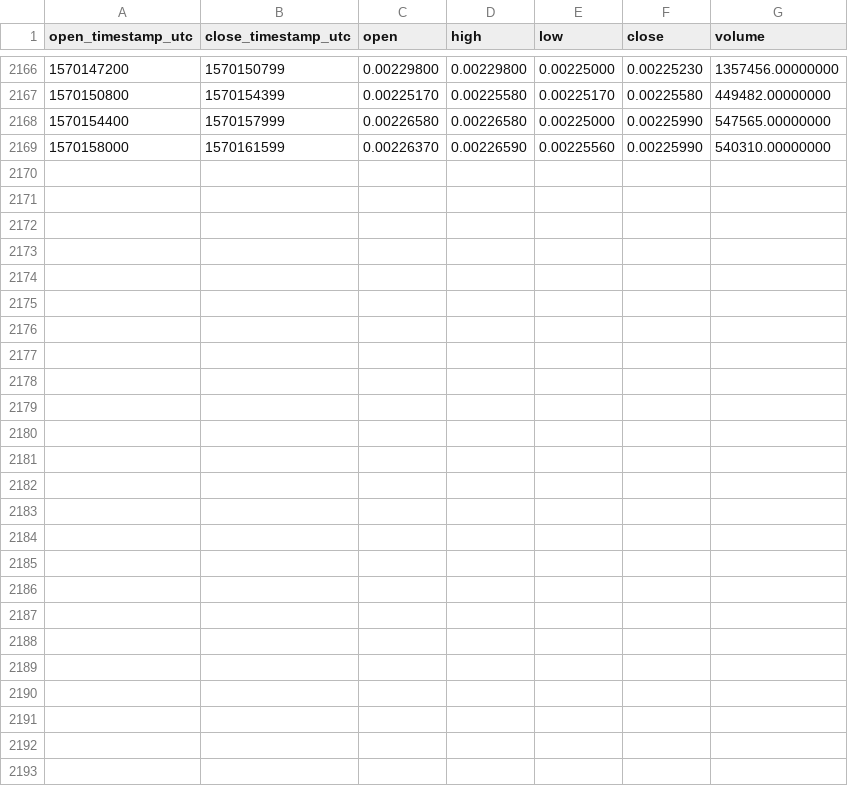
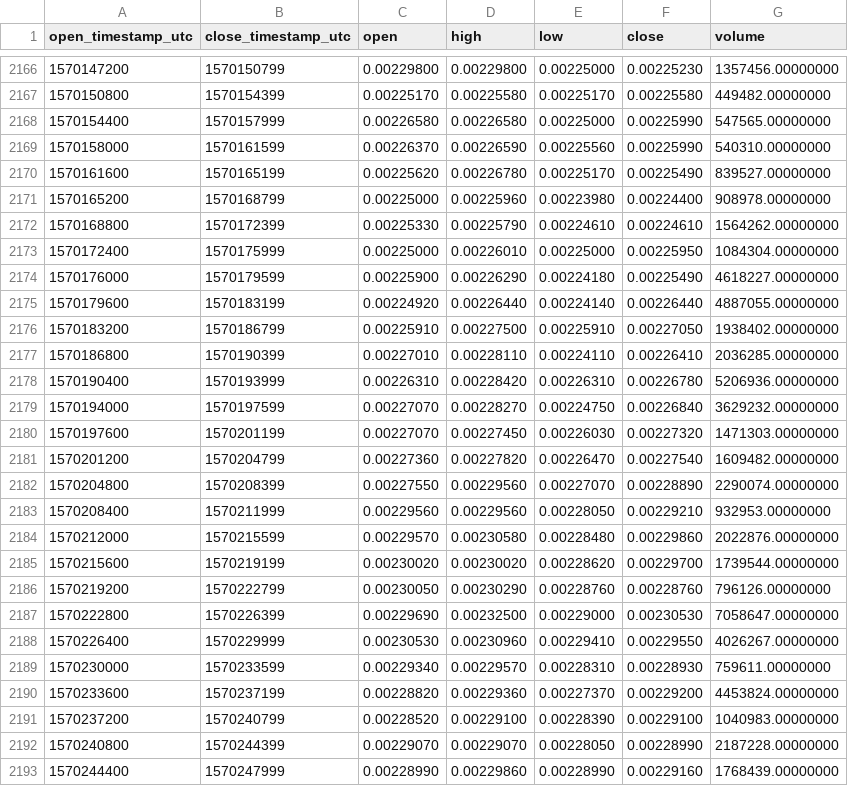
Before and after one commit to cryptobigbro/binance-DOGEUSDT, a CSV file: binance-DOGEUSDT-1h.csv, drawn as a sheet; only a part is shown, gaps mark what is left out.

Commit message:
Update OHLCV data.

```diff
--- a/binance-DOGEUSDT-1h.csv
+++ b/binance-DOGEUSDT-1h.csv
@@ -2169 +2169,25 @@ open_timestamp_utc,close_timestamp_utc,open,high,low,close,volume
 1570158000,1570161599,0.00226370,0.00226590,0.00225560,0.00225990,540310.00000000
+1570161600,1570165199,0.00225620,0.00226780,0.00225170,0.00225490,839527.00000000
+1570165200,1570168799,0.00225000,0.00225960,0.00223980,0.00224400,908978.00000000
+1570168800,1570172399,0.00225330,0.00225790,0.00224610,0.00224610,1564262.00000000
+1570172400,1570175999,0.00225000,0.00226010,0.00225000,0.00225950,1084304.00000000
+1570176000,1570179599,0.00225900,0.00226290,0.00224180,0.00225490,4618227.00000000
+1570179600,1570183199,0.00224920,0.00226440,0.00224140,0.00226440,4887055.00000000
+1570183200,1570186799,0.00225910,0.00227500,0.00225910,0.00227050,1938402.00000000
+1570186800,1570190399,0.00227010,0.00228110,0.00224110,0.00226410,2036285.00000000
+1570190400,1570193999,0.00226310,0.00228420,0.00226310,0.00226780,5206936.00000000
+1570194000,1570197599,0.00227070,0.00228270,0.00224750,0.00226840,3629232.00000000
+1570197600,1570201199,0.00227070,0.00227450,0.00226030,0.00227320,1471303.00000000
+1570201200,1570204799,0.00227360,0.00227820,0.00226470,0.00227540,1609482.00000000
+1570204800,1570208399,0.00227550,0.00229560,0.00227070,0.00228890,2290074.00000000
+1570208400,1570211999,0.00229560,0.00229560,0.00228050,0.00229210,932953.00000000
+1570212000,1570215599,0.00229570,0.00230580,0.00228480,0.00229860,2022876.00000000
+1570215600,1570219199,0.00230020,0.00230020,0.00228620,0.00229700,1739544.00000000
+1570219200,1570222799,0.00230050,0.00230290,0.00228760,0.00228760,796126.00000000
+1570222800,1570226399,0.00229690,0.00232500,0.00229000,0.00230530,7058647.00000000
+1570226400,1570229999,0.00230530,0.00230960,0.00229410,0.00229550,4026267.00000000
+1570230000,1570233599,0.00229340,0.00229570,0.00228310,0.00228930,759611.00000000
+1570233600,1570237199,0.00228820,0.00229360,0.00227370,0.00229200,4453824.00000000
+1570237200,1570240799,0.00228520,0.00229100,0.00228390,0.00229100,1040983.00000000
+1570240800,1570244399,0.00229070,0.00229070,0.00228050,0.00228990,2187228.00000000
+1570244400,1570247999,0.00228990,0.00229860,0.00228990,0.00229160,1768439.00000000
```
Also changed, not shown: binance-DOGEUSDT-1d.csv.
